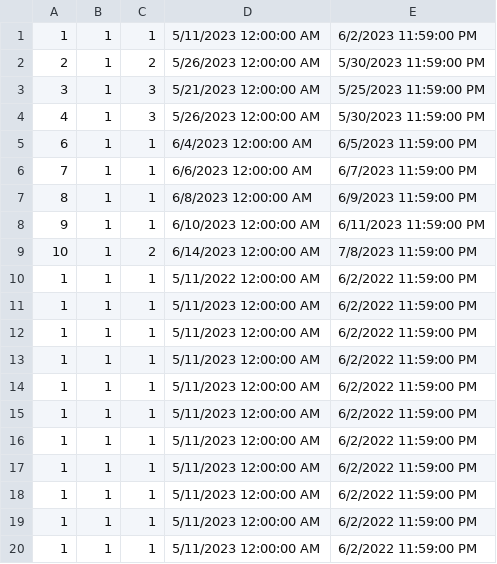
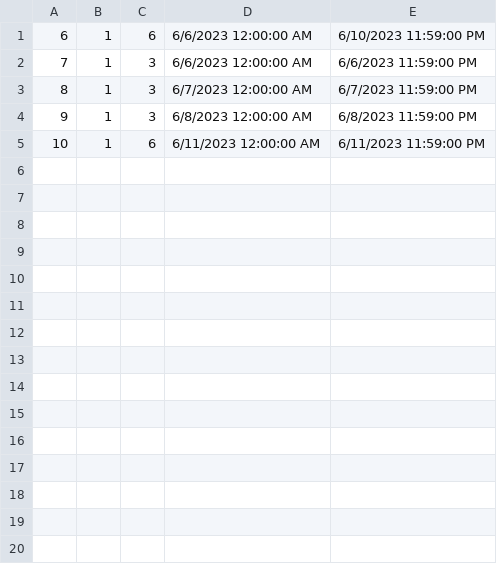
Before and after one commit to anjalovric/Tim1, a CSV file: InitialProject/Resources/Data/accommodationReservations.csv, drawn as a sheet; only a part is shown; the diff covers the shown part only.

```diff
--- a/InitialProject/Resources/Data/accommodationReservations.csv
+++ b/InitialProject/Resources/Data/accommodationReservations.csv
@@ -1,20 +1,5 @@
-1|1|1|5/11/2023 12:00:00 AM|6/2/2023 11:59:00 PM
-2|1|2|5/26/2023 12:00:00 AM|5/30/2023 11:59:00 PM
-3|1|3|5/21/2023 12:00:00 AM|5/25/2023 11:59:00 PM
-4|1|3|5/26/2023 12:00:00 AM|5/30/2023 11:59:00 PM
-6|1|1|6/4/2023 12:00:00 AM|6/5/2023 11:59:00 PM
-7|1|1|6/6/2023 12:00:00 AM|6/7/2023 11:59:00 PM
-8|1|1|6/8/2023 12:00:00 AM|6/9/2023 11:59:00 PM
-9|1|1|6/10/2023 12:00:00 AM|6/11/2023 11:59:00 PM
-10|1|2|6/14/2023 12:00:00 AM|7/8/2023 11:59:00 PM
-1|1|1|5/11/2022 12:00:00 AM|6/2/2022 11:59:00 PM
-1|1|1|5/11/2023 12:00:00 AM|6/2/2022 11:59:00 PM
-1|1|1|5/11/2023 12:00:00 AM|6/2/2022 11:59:00 PM
-1|1|1|5/11/2023 12:00:00 AM|6/2/2022 11:59:00 PM
-1|1|1|5/11/2023 12:00:00 AM|6/2/2022 11:59:00 PM
-1|1|1|5/11/2023 12:00:00 AM|6/2/2022 11:59:00 PM
-1|1|1|5/11/2023 12:00:00 AM|6/2/2022 11:59:00 PM
-1|1|1|5/11/2023 12:00:00 AM|6/2/2022 11:59:00 PM
-1|1|1|5/11/2023 12:00:00 AM|6/2/2022 11:59:00 PM
-1|1|1|5/11/2023 12:00:00 AM|6/2/2022 11:59:00 PM
-1|1|1|5/11/2023 12:00:00 AM|6/2/2022 11:59:00 PM
+6|1|6|6/6/2023 12:00:00 AM|6/10/2023 11:59:00 PM
+7|1|3|6/6/2023 12:00:00 AM|6/6/2023 11:59:00 PM
+8|1|3|6/7/2023 12:00:00 AM|6/7/2023 11:59:00 PM
+9|1|3|6/8/2023 12:00:00 AM|6/8/2023 11:59:00 PM
+10|1|6|6/11/2023 12:00:00 AM|6/11/2023 11:59:00 PM
```
Also changed, not shown: 15 removed rows elsewhere in this file, 3 other files.
